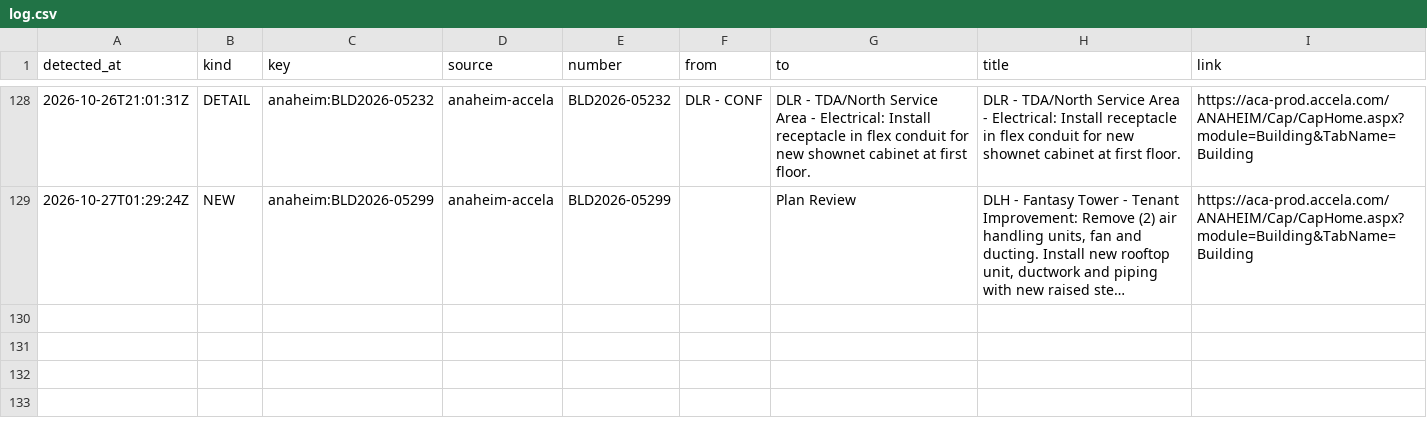
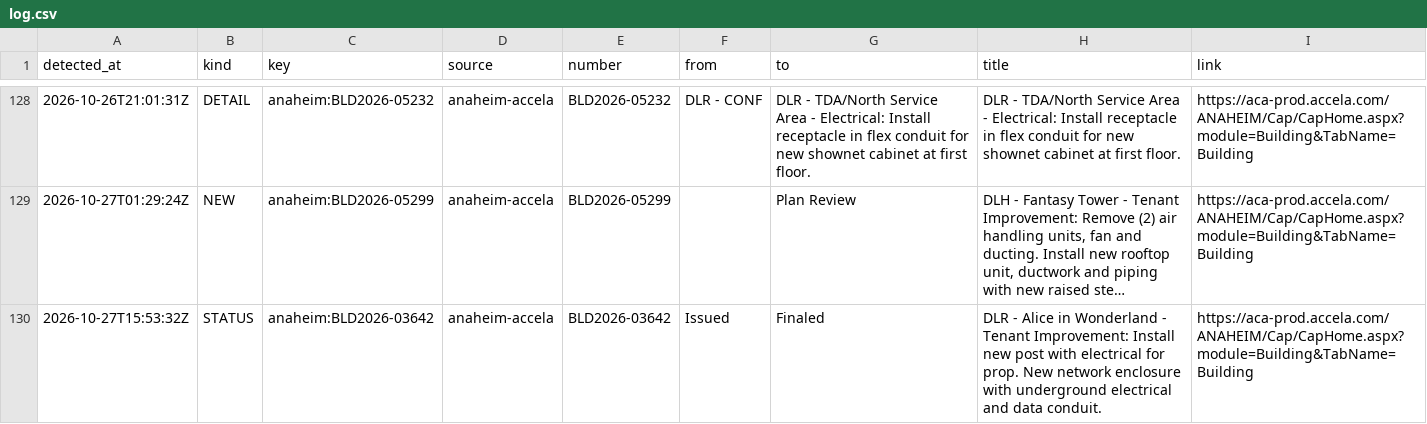
Before and after one commit to scoopdisney/dlr-permit-watch, a CSV file: data/scan/log.csv, drawn as a sheet; only a part is shown, gaps mark what is left out; long unchanged cells end in …; the diff names each change by its address in the sheet, - before the commit and + after, or states it on an @@ line.

```diff
--- a/data/scan/log.csv
+++ b/data/scan/log.csv
+row 130: 2026-10-27T15:53:32Z | STATUS | anaheim:BLD2026-03642 | anaheim-accela | BLD2026-03642 | Issued | Finaled | DLR - Alice in Wonderland - Tenant Improvement: Install new post with electrical for prop. New network enclosure with underground electrical and data conduit. | https://aca-prod.accela.com/ANAHEIM/Cap/CapHome.aspx?module=Building&TabName=Building
```
Also changed, not shown: data/scan/records.csv, 2 other files.
